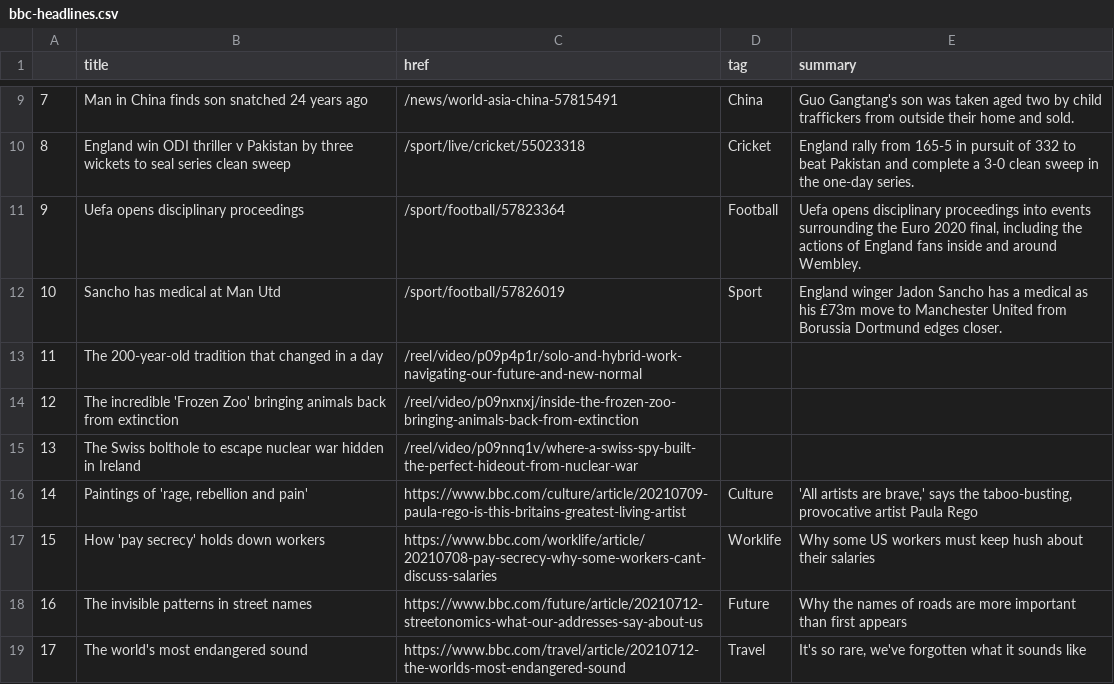
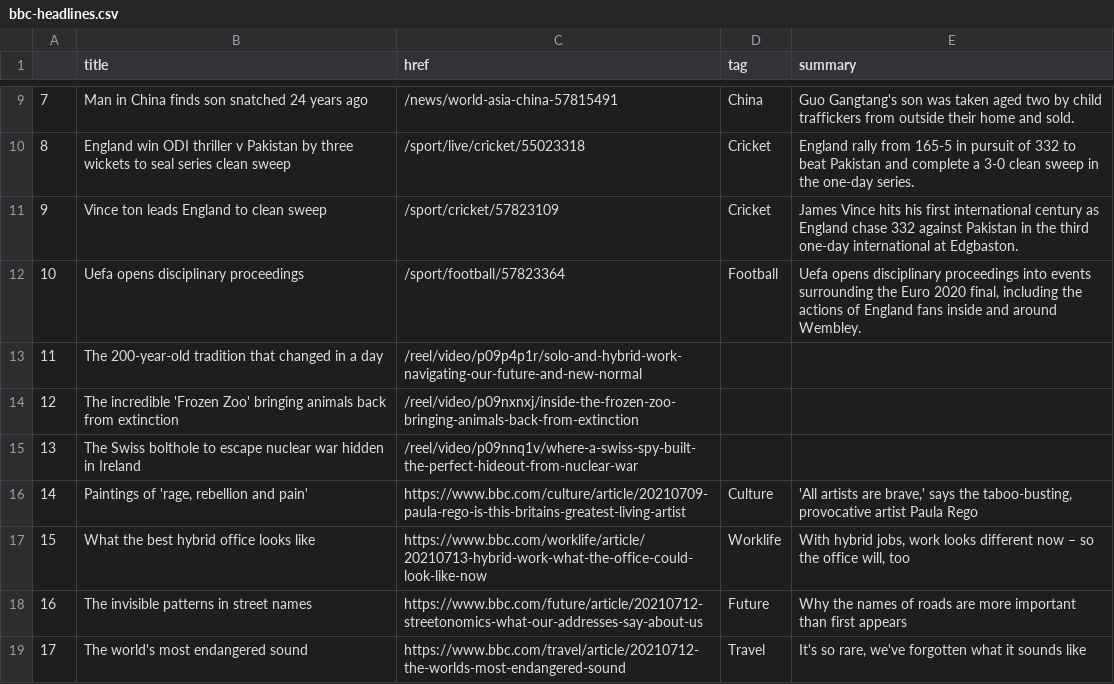
Before and after one commit to swatiyengar/automatic-scraper, a CSV file: bbc-headlines.csv, drawn as a sheet; only a part is shown, gaps mark what is left out.

```diff
--- a/bbc-headlines.csv
+++ b/bbc-headlines.csv
@@ -10,4 +10,4 @@
 8,England win ODI thriller v Pakistan by three wickets to seal series clean sweep,/sport/live/cricket/55023318,Cricket,England rally from 165-5 in pursuit of 332 to beat Pakistan and complete a 3-0 clean sweep in the one-day series.
-9,Uefa opens disciplinary proceedings,/sport/football/57823364,Football,"Uefa opens disciplinary proceedings into events surrounding the Euro 2020 final, including the actions of England fans inside and around Wembley."
-10,Sancho has medical at Man Utd,/sport/football/57826019,Sport,England winger Jadon Sancho has a medical as his £73m move to Manchester United from Borussia Dortmund edges closer.
+9,Vince ton leads England to clean sweep,/sport/cricket/57823109,Cricket,James Vince hits his first international century as England chase 332 against Pakistan in the third one-day international at Edgbaston.
+10,Uefa opens disciplinary proceedings,/sport/football/57823364,Football,"Uefa opens disciplinary proceedings into events surrounding the Euro 2020 final, including the actions of England fans inside and around Wembley."
 11,The 200-year-old tradition that changed in a day,/reel/video/p09p4p1r/solo-and-hybrid-work-navigating-our-future-and-new-normal,,
@@ -16,3 +16,3 @@
 14,"Paintings of 'rage, rebellion and pain'",https://www.bbc.com/culture/article/20210709-paula-rego-is-this-britains-greatest-living-artist,Culture,"'All artists are brave,' says the taboo-busting, provocative artist Paula Rego"
-15,How 'pay secrecy' holds down workers,https://www.bbc.com/worklife/article/20210708-pay-secrecy-why-some-workers-cant-discuss-salaries,Worklife,Why some US workers must keep hush about their salaries
+15,What the best hybrid office looks like,https://www.bbc.com/worklife/article/20210713-hybrid-work-what-the-office-could-look-like-now,Worklife,"With hybrid jobs, work looks different now – so the office will, too"
 16,The invisible patterns in street names,https://www.bbc.com/future/article/20210712-streetonomics-what-our-addresses-say-about-us,Future,Why the names of roads are more important than first appears
```
